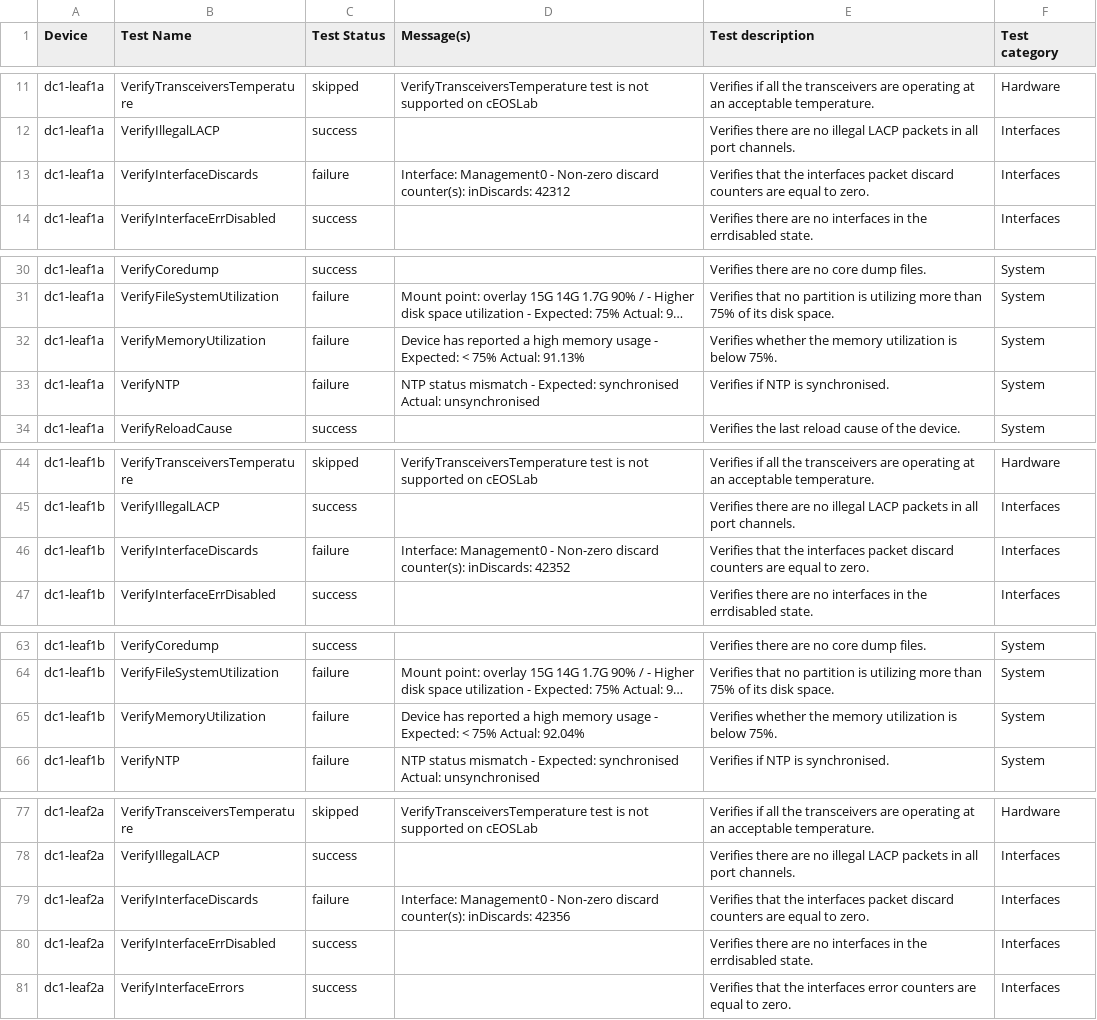
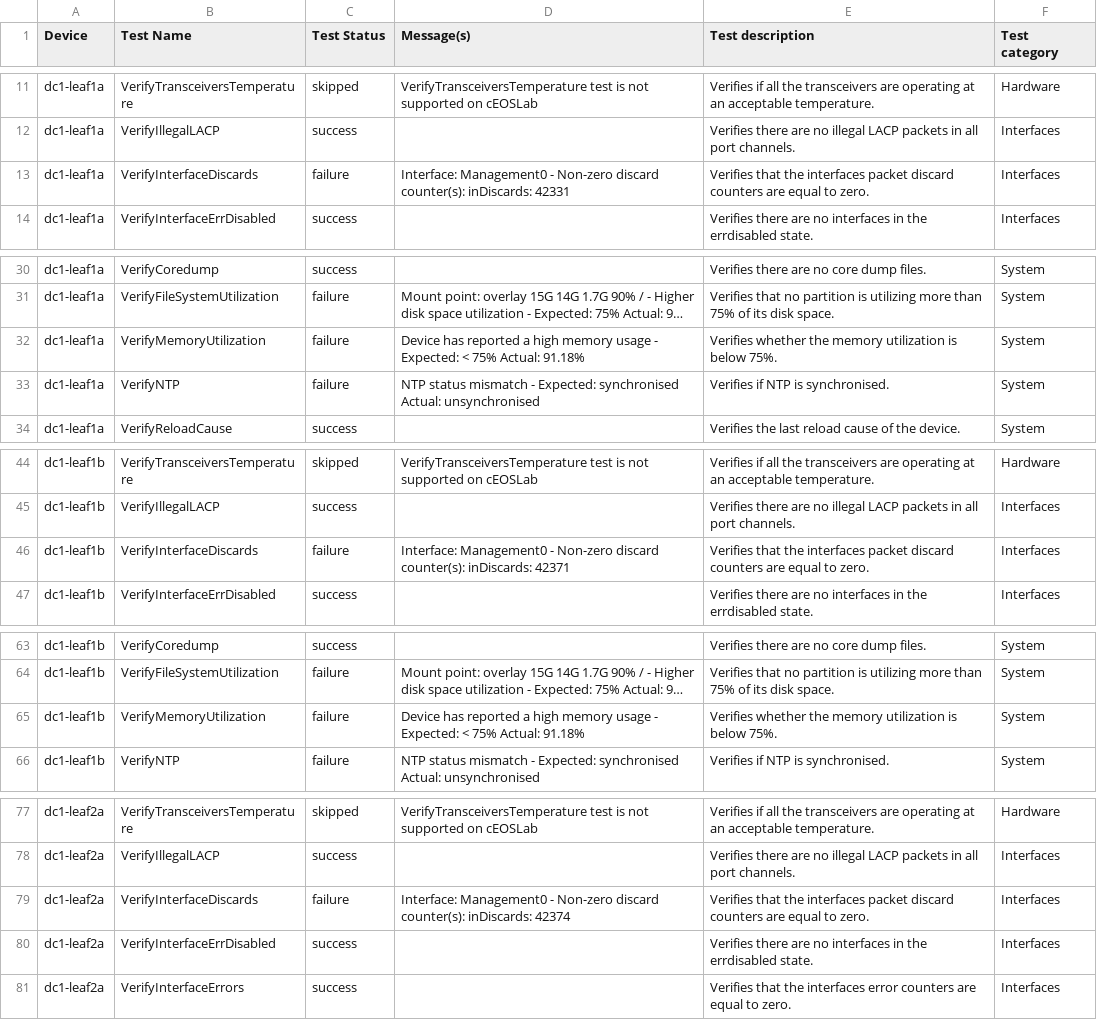
Before and after one commit to mzdyb/avd-aap, a CSV file: artifacts/anta/reports/anta_report.csv, drawn as a sheet; only a part is shown, gaps mark what is left out; long unchanged cells end in …; the diff covers the shown part only; the diff names each change by its address in the sheet, - before the commit and + after, or states it on an @@ line.

```diff
--- a/artifacts/anta/reports/anta_report.csv
+++ b/artifacts/anta/reports/anta_report.csv
-D13 (Message(s)): …counter(s): inDiscards: 42312
+D13 (Message(s)): …counter(s): inDiscards: 42331
-D32 (Message(s)): …75% Actual: 91.13%
+D32 (Message(s)): …75% Actual: 91.18%
-D46 (Message(s)): …counter(s): inDiscards: 42352
+D46 (Message(s)): …counter(s): inDiscards: 42371
-D65 (Message(s)): …75% Actual: 92.04%
+D65 (Message(s)): …75% Actual: 91.18%
-D79 (Message(s)): …counter(s): inDiscards: 42356
+D79 (Message(s)): …counter(s): inDiscards: 42374
```
Also changed, not shown: 7 edited cells elsewhere in this file, 2 other files.
